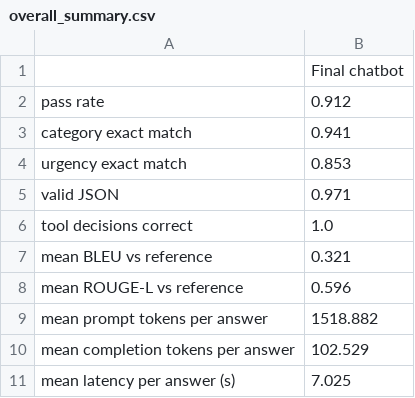
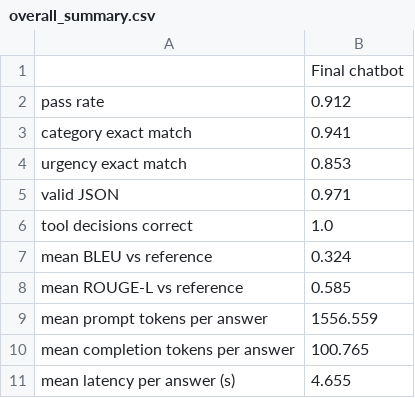
Before and after one commit to peterpalotai/OLLM_project_1, a CSV file: outputs/overall_summary.csv, drawn as a sheet.

```diff
--- a/outputs/overall_summary.csv
+++ b/outputs/overall_summary.csv
@@ -6,6 +6,6 @@ valid JSON,0.971
 tool decisions correct,1.0
-mean BLEU vs reference,0.321
-mean ROUGE-L vs reference,0.596
-mean prompt tokens per answer,1518.882
-mean completion tokens per answer,102.529
-mean latency per answer (s),7.025
+mean BLEU vs reference,0.324
+mean ROUGE-L vs reference,0.585
+mean prompt tokens per answer,1556.559
+mean completion tokens per answer,100.765
+mean latency per answer (s),4.655
```
Also changed, not shown: outputs/results_final.csv, outputs/results_judge.csv, 2 other files.
